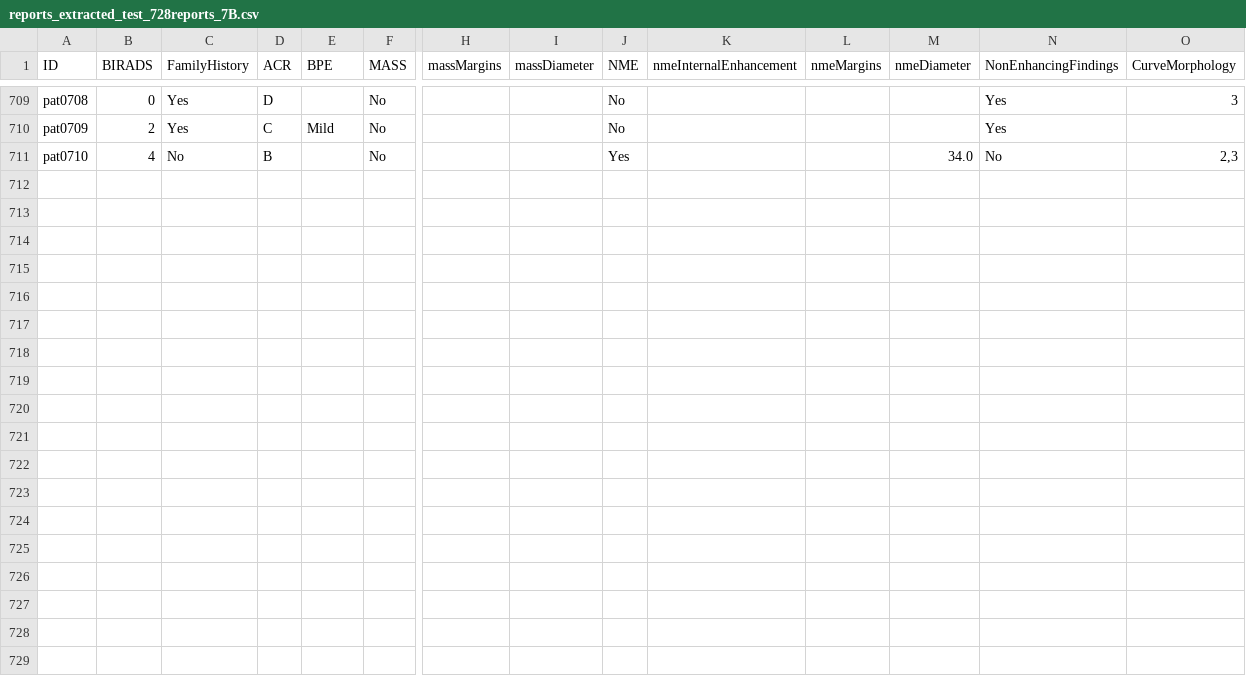
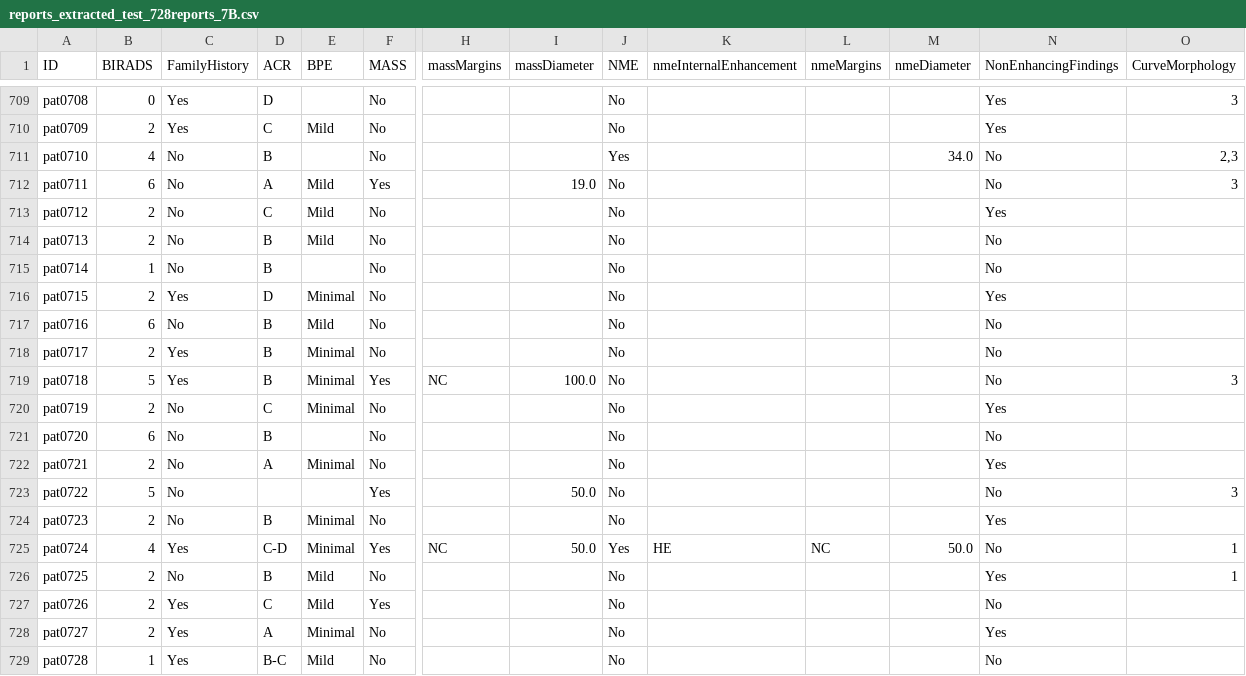
Before and after one commit to vkatsigiannis/medical_reports, a CSV file: reports_extracted_test_728reports_7B.csv, drawn as a sheet; only a part is shown, gaps mark what is left out; rows hold the shown columns only; the diff names each change by its address in the sheet, - before the commit and + after, or states it on an @@ line.

```diff
--- a/reports_extracted_test_728reports_7B.csv
+++ b/reports_extracted_test_728reports_7B.csv
+row 712: pat0711 | 6 | No | Α | Mild | Yes |  | 19.0 | No |  |  |  | No | 3
+row 713: pat0712 | 2 | No | C | Mild | No |  |  | No |  |  |  | Yes
+row 714: pat0713 | 2 | No | B | Mild | No |  |  | No |  |  |  | No
+row 715: pat0714 | 1 | No | B |  | No |  |  | No |  |  |  | No
+row 716: pat0715 | 2 | Yes | D | Minimal | No |  |  | No |  |  |  | Yes
+row 717: pat0716 | 6 | No | B | Mild | No |  |  | No |  |  |  | No
+row 718: pat0717 | 2 | Yes | B | Minimal | No |  |  | No |  |  |  | No
+row 719: pat0718 | 5 | Yes | B | Minimal | Yes | NC | 100.0 | No |  |  |  | No | 3
+row 720: pat0719 | 2 | No | C | Minimal | No |  |  | No |  |  |  | Yes
+row 721: pat0720 | 6 | No | B |  | No |  |  | No |  |  |  | No
+row 722: pat0721 | 2 | No | A | Minimal | No |  |  | No |  |  |  | Yes
+row 723: pat0722 | 5 | No |  |  | Yes |  | 50.0 | No |  |  |  | No | 3
+row 724: pat0723 | 2 | No | Β | Minimal | No |  |  | No |  |  |  | Yes
+row 725: pat0724 | 4 | Yes | C-D | Minimal | Yes | NC | 50.0 | Yes | HE | NC | 50.0 | No | 1
+row 726: pat0725 | 2 | No | B | Mild | No |  |  | No |  |  |  | Yes | 1
+row 727: pat0726 | 2 | Yes | C | Mild | Yes |  |  | No |  |  |  | No
+row 728: pat0727 | 2 | Yes | Α | Minimal | No |  |  | No |  |  |  | Yes
+row 729: pat0728 | 1 | Yes | B-C | Mild | No |  |  | No |  |  |  | No
```
Also changed, not shown: 1 other file.
